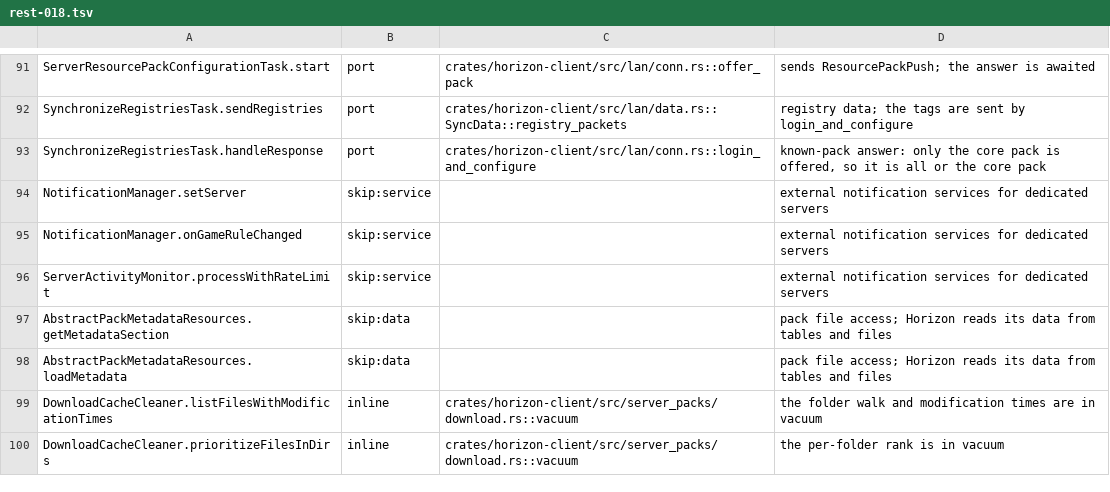
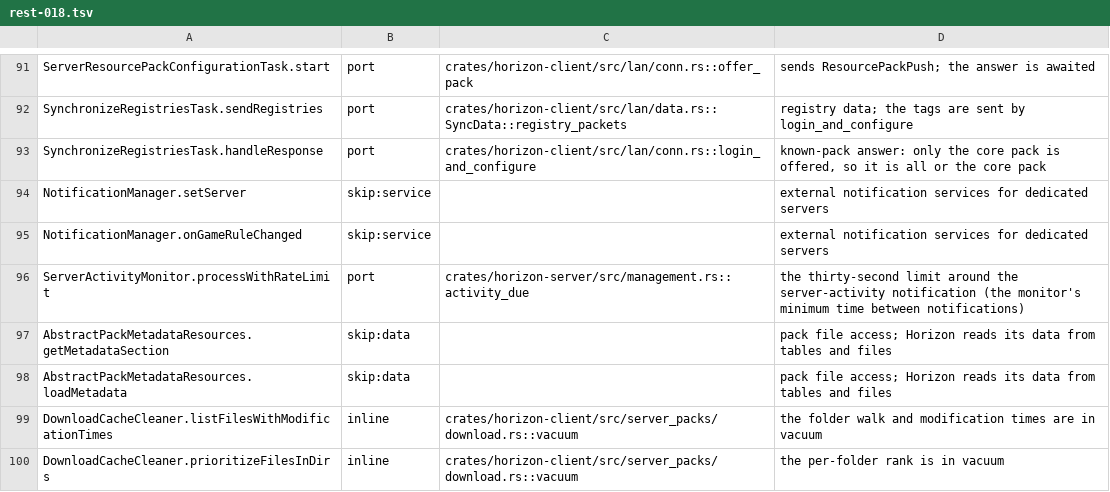
Before and after one commit to bunchy7s/horizon-offline, a TSV file: tools/port_map/rest-018.tsv, drawn as a sheet; only a part is shown, gaps mark what is left out.

Commit message:
Port map: the server-activity monitor's rate limit is activity_due
processWithRateLimit is the thirty-second window around the activity
notification, and management.rs::activity_due is the same timestamp test
against ACTIVITY_EVERY.

```diff
--- a/tools/port_map/rest-018.tsv
+++ b/tools/port_map/rest-018.tsv
@@ -95,3 +95,3 @@ NotificationManager.setServer	skip:service		external notification services for d
 NotificationManager.onGameRuleChanged	skip:service		external notification services for dedicated servers
-ServerActivityMonitor.processWithRateLimit	skip:service		external notification services for dedicated servers
+ServerActivityMonitor.processWithRateLimit	port	crates/horizon-server/src/management.rs::activity_due	the thirty-second limit around the server-activity notification (the monitor's minimum time between notifications)
 AbstractPackMetadataResources.getMetadataSection	skip:data		pack file access; Horizon reads its data from tables and files
```
